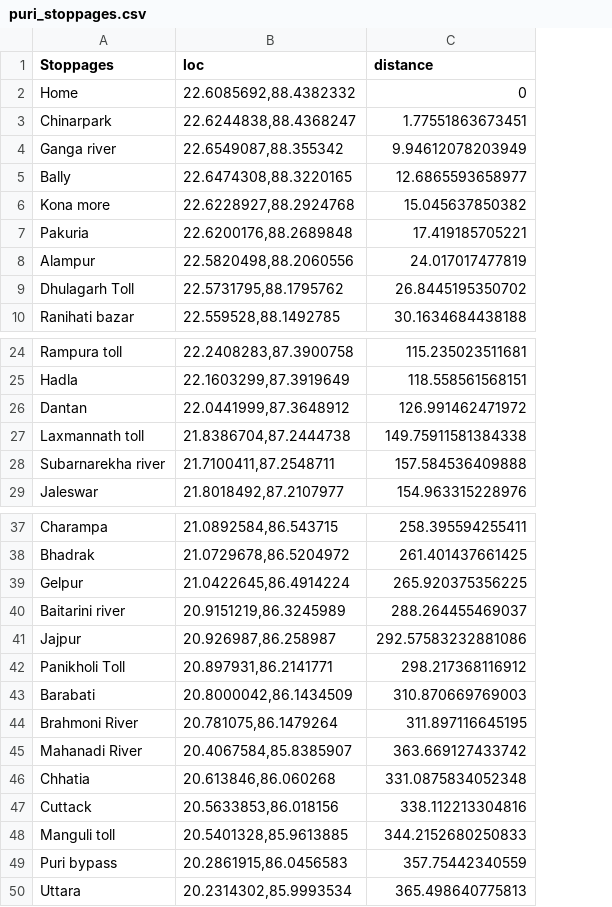
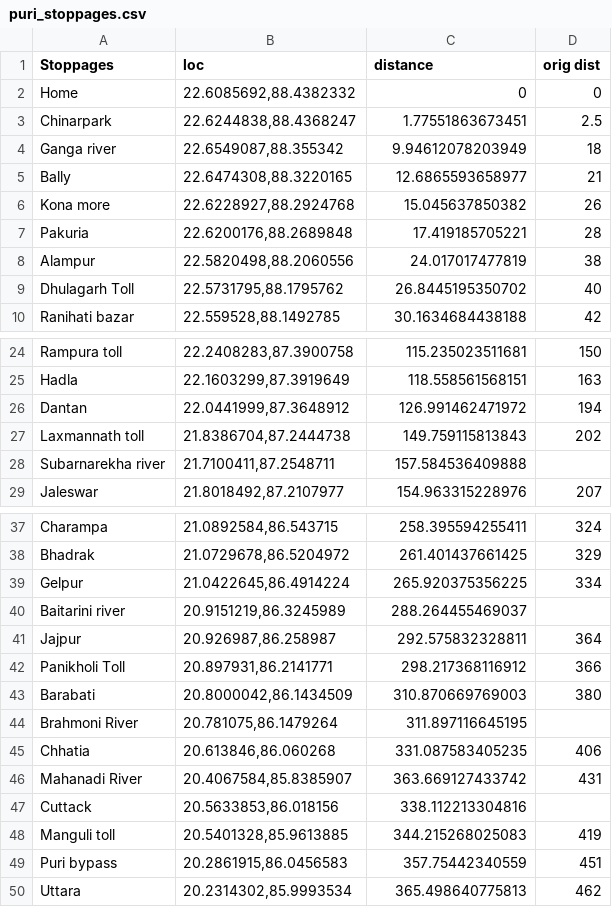
Before and after one commit to santattech/co_traveller, a CSV file: app/models/puri_stoppages.csv, drawn as a sheet; only a part is shown, gaps mark what is left out; removed rows and columns are numbered as before the commit, all else as after; the diff names each change by its address in the sheet, - before the commit and + after, or states it on an @@ line.

Commit message:
update csv with orig distance

```diff
--- a/app/models/puri_stoppages.csv
+++ b/app/models/puri_stoppages.csv
+column D (orig dist), rows 2-10: 0 | 2.5 | 18 | 21 | 26 | 28 | 38 | 40 | 42; rows 24-29: 150 | 163 | 194 | 202 |  | 207; rows 37-43: 324 | 329 | 334 |  | 364 | 366 | 380; rows 46-50: 431 |  | 419 | 451 | 462
-C27 (distance): 149.75911581384338
+C27 (distance): 149.759115813843
-C41 (distance): 292.57583232881086
+C41 (distance): 292.575832328811
+row 45: Chhatia | 20.613846,86.060268 | 331.087583405235 | 406
-row 46: Chhatia | 20.613846,86.060268 | 331.0875834052348
-C48 (distance): 344.2152680250833
+C48 (distance): 344.215268025083
```
Also changed, not shown: 1 other file.
